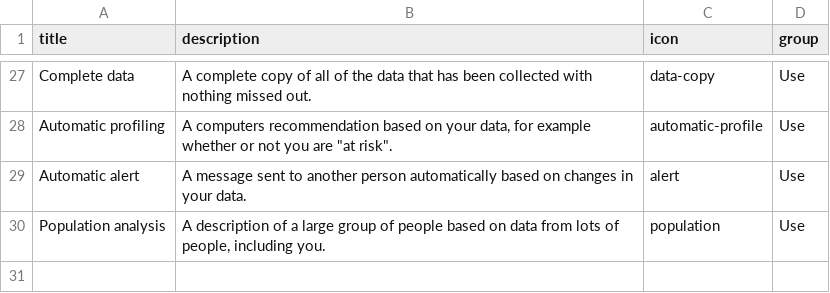
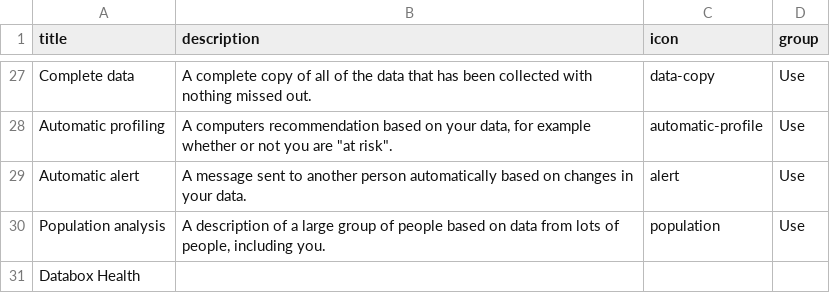
Before and after one commit to cgreenhalgh/databox-health-cards, a CSV file: card-data.csv, drawn as a sheet; only a part is shown, gaps mark what is left out.

```diff
--- a/card-data.csv
+++ b/card-data.csv
@@ -30 +30,2 @@ Automatic alert,A message sent to another person automatically based on changes
 Population analysis,"A description of a large group of people based on data from lots of people, including you.",population,Use
+Databox Health,,,
```
Also changed, not shown: 4 other files.
